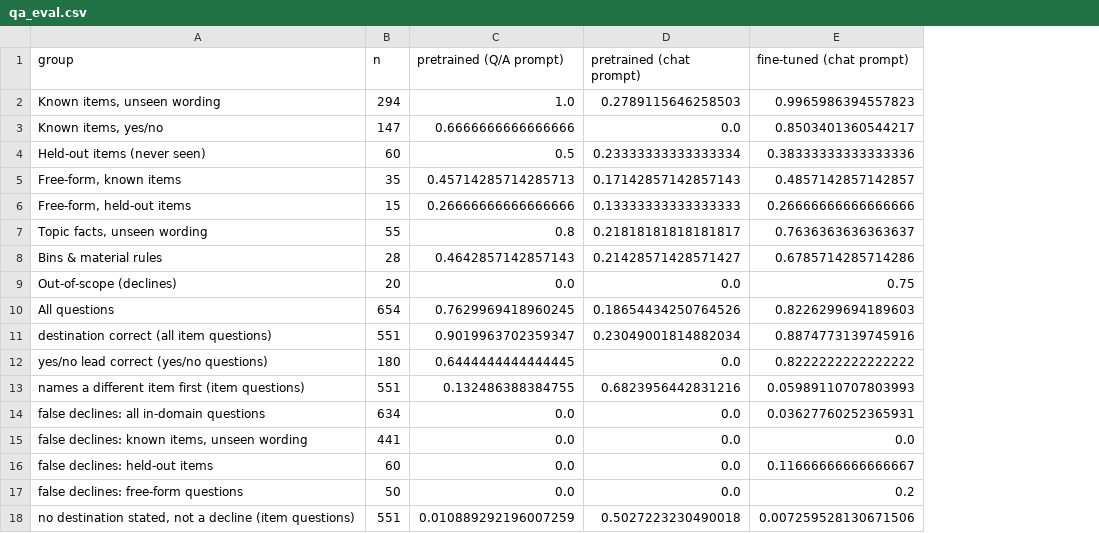
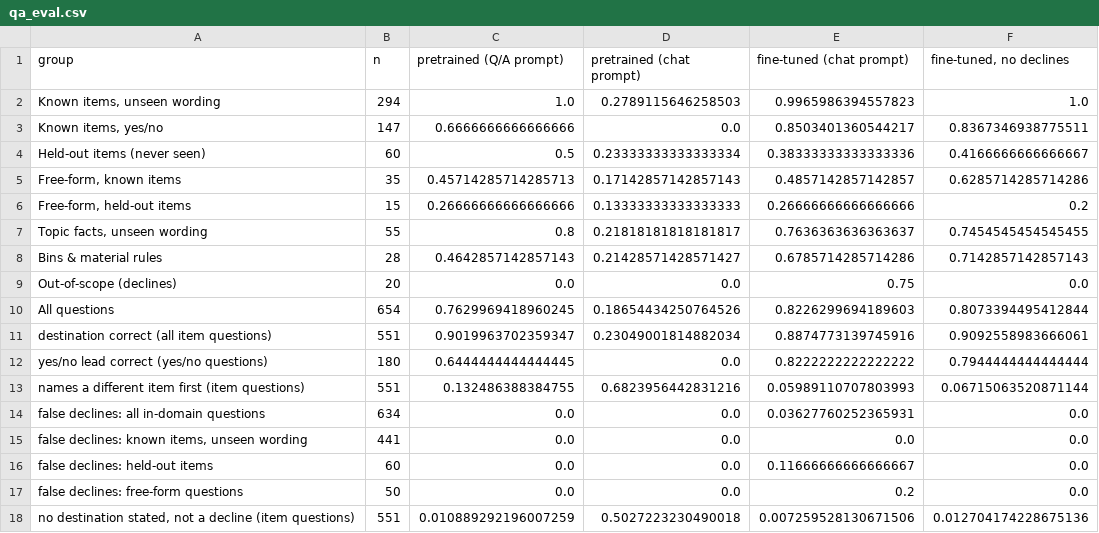
Before and after one commit to Shayan047/mini-gpt, a CSV file: results/tables/qa_eval.csv, drawn as a sheet; the diff names each change by its address in the sheet, - before the commit and + after, or states it on an @@ line.

```diff
--- a/results/tables/qa_eval.csv
+++ b/results/tables/qa_eval.csv
+column F (fine-tuned, no declines), rows 2-18: 1.0 | 0.8367346938775511 | 0.4166666666666667 | 0.6285714285714286 | 0.2 | 0.7454545454545455 | 0.7142857142857143 | 0.0 | 0.8073394495412844 | 0.9092558983666061 | 0.7944444444444444 | 0.06715063520871144 | 0.0 | 0.0 | 0.0 | 0.0 | 0.012704174228675136
```
Also changed, not shown: 12 other files.
